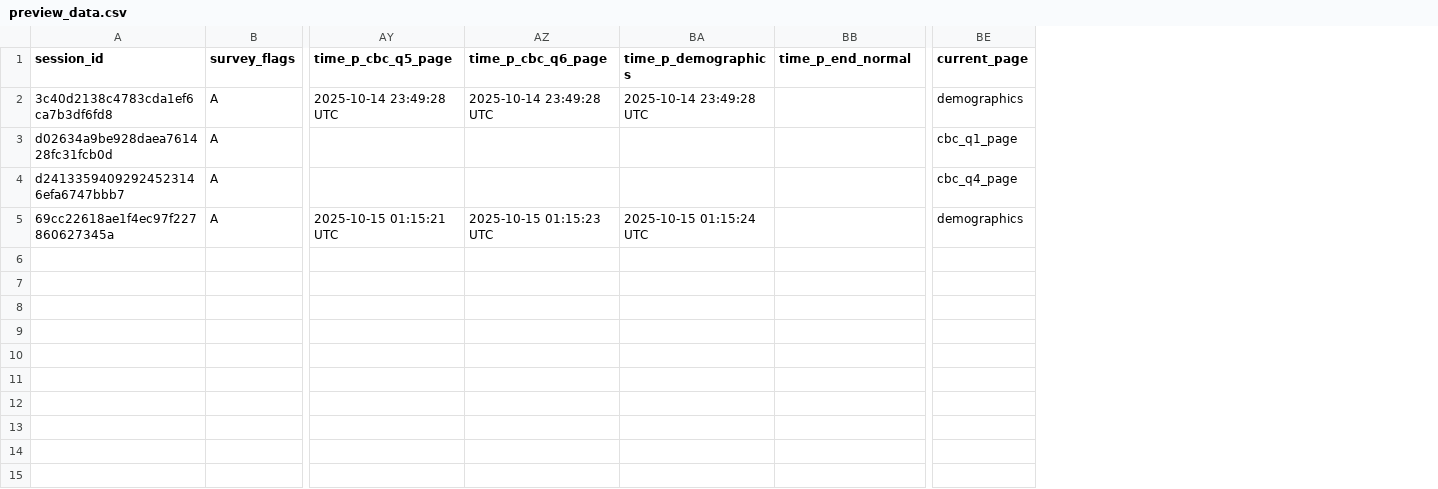
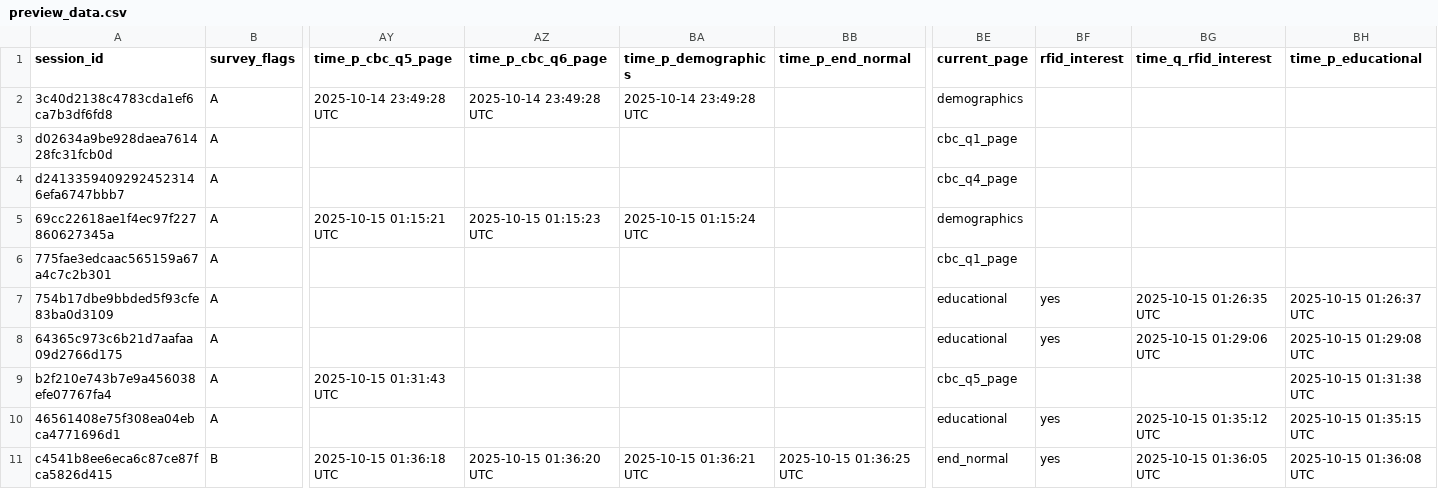
Before and after one commit to Buneabt/EMSES6035, a CSV file: Pilot Survey/template_conjoint_buttons-main/preview_data.csv, drawn as a sheet; only a part is shown, gaps mark what is left out; rows hold the shown columns only; the diff names each change by its address in the sheet, - before the commit and + after, or states it on an @@ line.

Commit message:
Working Survey

```diff
--- a/Pilot Survey/template_conjoint_buttons-main/preview_data.csv
+++ b/Pilot Survey/template_conjoint_buttons-main/preview_data.csv
+column BF (rfid_interest), empty
+column BG (time_q_rfid_interest), empty
+column BH (time_p_educational), empty
+row 6: 775fae3edcaac565159a67a4c7c2b301 | A |  |  |  |  | cbc_q1_page
+row 7: 754b17dbe9bbded5f93cfe83ba0d3109 | A |  |  |  |  | educational | yes | 2025-10-15 01:26:35 UTC | 2025-10-15 01:26:37 UTC
+row 8: 64365c973c6b21d7aafaa09d2766d175 | A |  |  |  |  | educational | yes | 2025-10-15 01:29:06 UTC | 2025-10-15 01:29:08 UTC
+row 9: b2f210e743b7e9a456038efe07767fa4 | A | 2025-10-15 01:31:43 UTC |  |  |  | cbc_q5_page |  |  | 2025-10-15 01:31:38 UTC
+row 10: 46561408e75f308ea04ebca4771696d1 | A |  |  |  |  | educational | yes | 2025-10-15 01:35:12 UTC | 2025-10-15 01:35:15 UTC
+row 11: c4541b8ee6eca6c87ce87fca5826d415 | B | 2025-10-15 01:36:18 UTC | 2025-10-15 01:36:20 UTC | 2025-10-15 01:36:21 UTC | 2025-10-15 01:36:25 UTC | end_normal | yes | 2025-10-15 01:36:05 UTC | 2025-10-15 01:36:08 UTC
```
Also changed, not shown: 43 other files.
